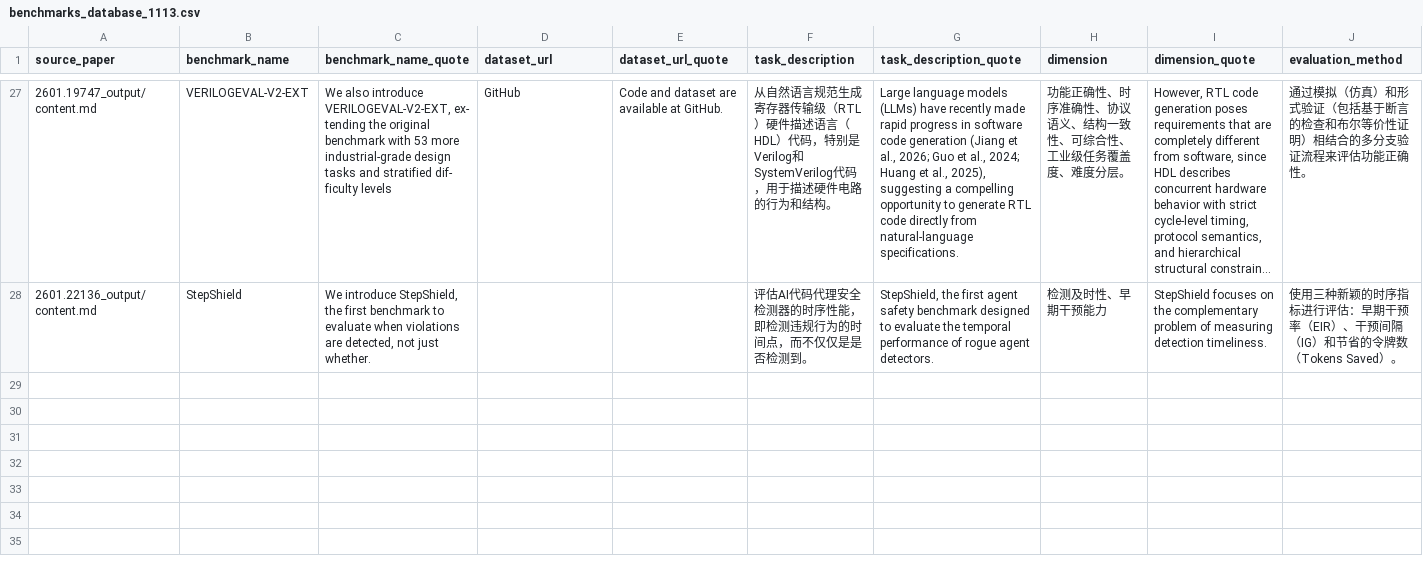
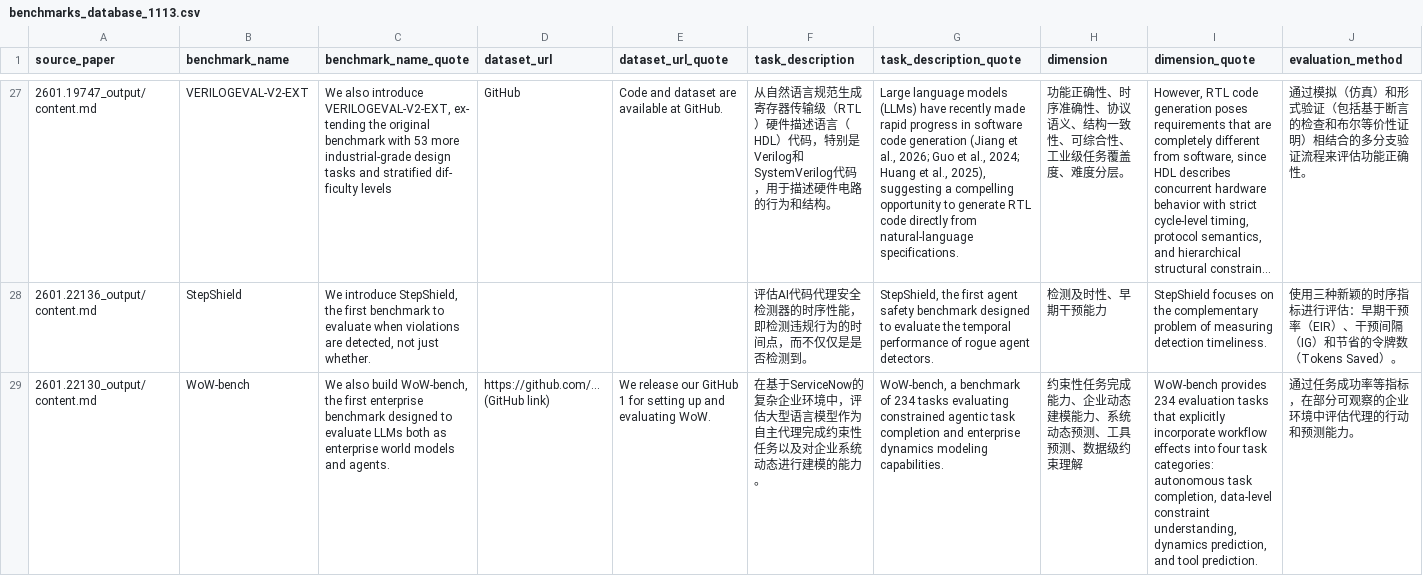
Before and after one commit to kasiforce/Extract_dataset, a CSV file: results/benchmarks_database_1113.csv, drawn as a sheet; only a part is shown, gaps mark what is left out; long unchanged cells end in …; rows hold the shown columns only; the diff names each change by its address in the sheet, - before the commit and + after, or states it on an @@ line.

Commit message:
Github Action Automatic Update Arxiv Papers

```diff
--- a/results/benchmarks_database_1113.csv
+++ b/results/benchmarks_database_1113.csv
+row 29: 2601.22130_output/content.md | WoW-bench | We also build WoW-bench, the first enterprise benchmark designed to evaluate LLMs both as enterprise world models and agents. | https://github.com/... (GitHub link) | We release our GitHub 1 for setting up and evaluating WoW. | 在基于ServiceNow的复杂企业环境中，评估大型语言模型作为自主代理完成约束性任务以及对企业系统动态进行建模的能力。 | WoW-bench, a benchmark of 234 tasks evaluating constrained agentic task completion and enterprise dynamics modeling capabilities. | 约束性任务完成能力、企业动态建模能力、系统动态预测、工具预测、数据级约束理解 | WoW-bench provides 234 evaluation tasks that explicitly incorporate workflow effects into four task categories: autonomous task completion, data-level constraint understanding, dynamics prediction, and tool prediction. | 通过任务成功率等指标，在部分可观察的企业环境中评估代理的行动和预测能力。
```
Also changed, not shown: 5 other files.
